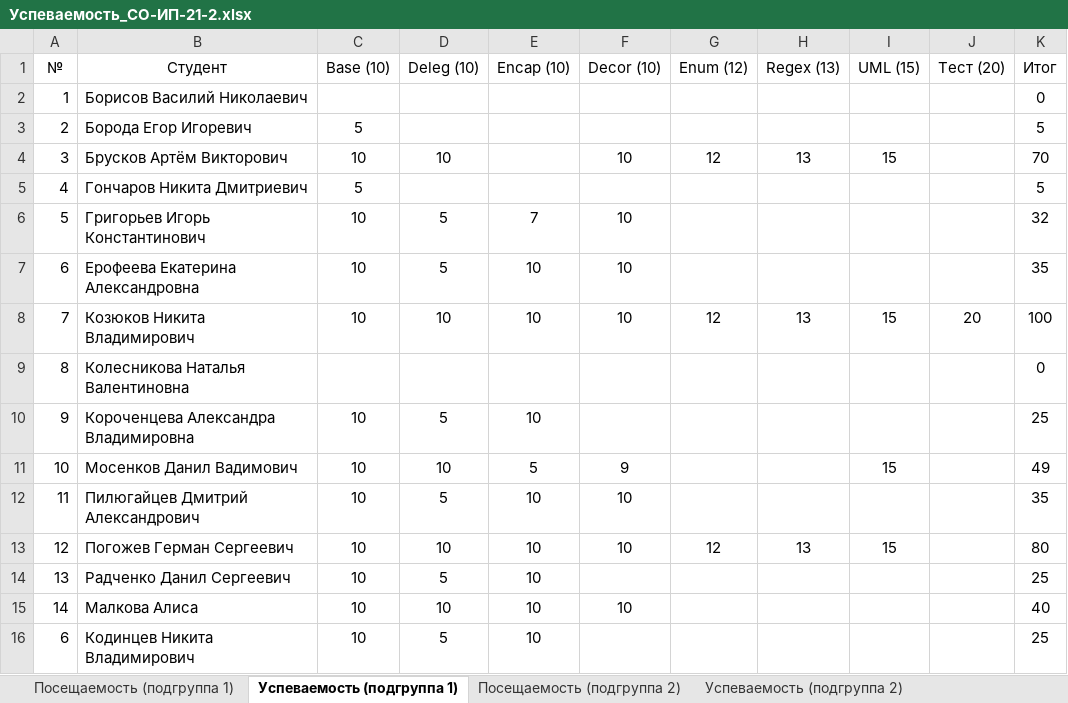
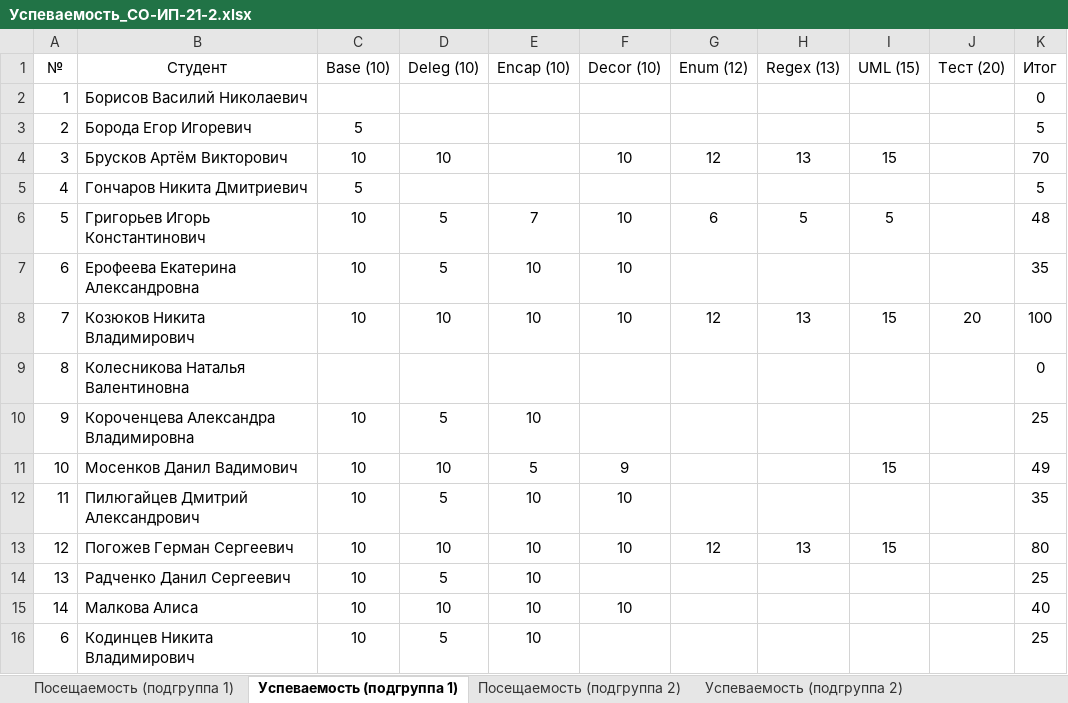
Before and after one commit to TheBandik/fundamentals-of-algorithmization-and-programming, an Excel workbook: Успеваемость_СО-ИП-21-2.xlsx, sheet Успеваемость (подгруппа 1), drawn as a sheet; values as stored, in another font and other column widths than the file's, no borders; the diff names each change by its address in the sheet, - before the commit and + after, or states it on an @@ line.

```diff
--- a/Успеваемость_СО-ИП-21-2.xlsx (sheet Успеваемость (подгруппа 1))
+++ b/Успеваемость_СО-ИП-21-2.xlsx (sheet Успеваемость (подгруппа 1))
-G6 (Enum (12)): (empty)
+G6 (Enum (12)): 6
-H6 (Regex (13)): (empty)
+H6 (Regex (13)): 5
-I6 (UML (15)): (empty)
+I6 (UML (15)): 5
-K6 (Итог): 32
+K6 (Итог): 48
```
Also changed, not shown: sheet Посещаемость (подгруппа 1), sheet Посещаемость (подгруппа 2), sheet Успеваемость (подгруппа 2), formulas that keep their value, Успеваемость_СО-ИП-21-1.xlsx.
